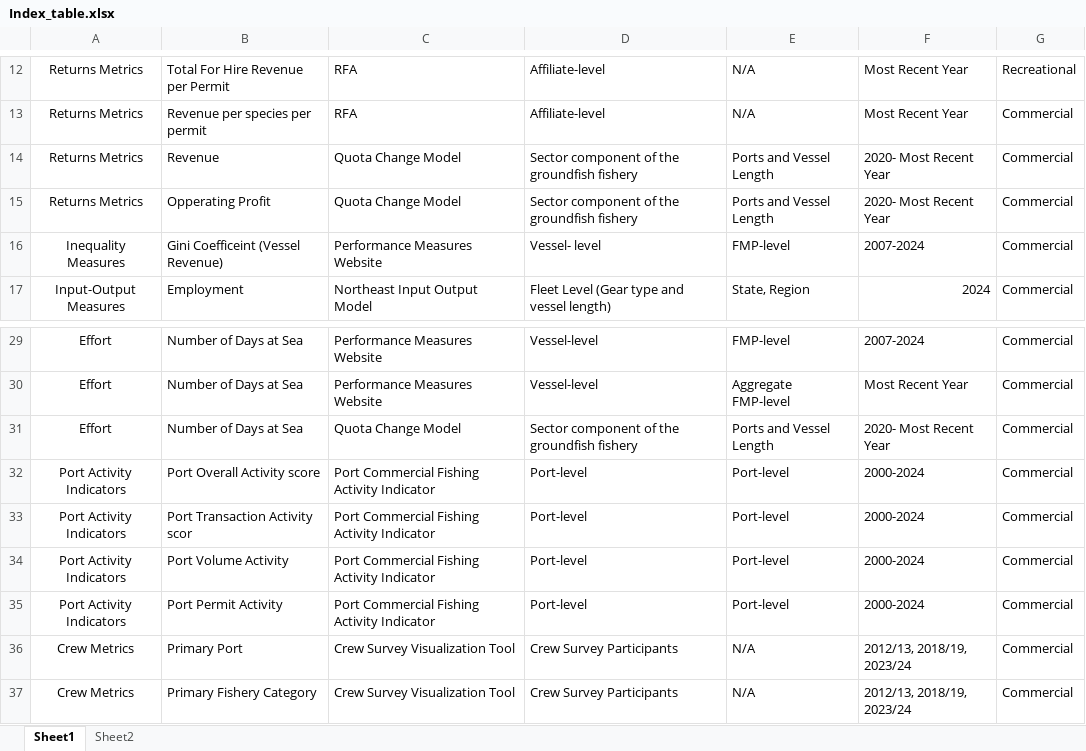
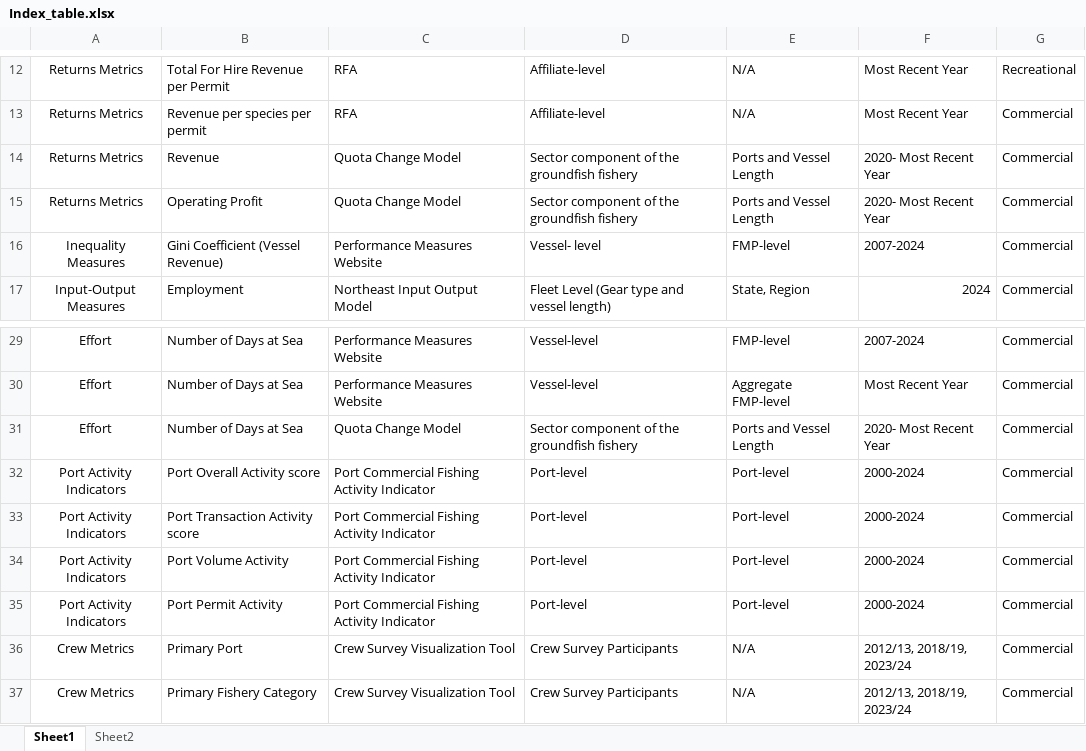
Before and after one commit to NEFSC/READ-SSB-SSB_METRICS_CATALOG, an Excel workbook: Index_table.xlsx, sheet Sheet1, drawn as a sheet; only a part is shown, gaps mark what is left out; values as stored, in another font and other column widths than the file's, no borders; the diff names each change by its address in the sheet, - before the commit and + after, or states it on an @@ line.

Commit message:
Typo edits

```diff
--- a/Index_table.xlsx (sheet Sheet1)
+++ b/Index_table.xlsx (sheet Sheet1)
-B15: Opperating Profit
+B15: Operating Profit
-B16: Gini Coefficeint (Vessel Revenue)
+B16: Gini Coefficient (Vessel Revenue)
-B33: Port Transaction Activity scor
+B33: Port Transaction Activity score
```
Also changed, not shown: 4 other files.
